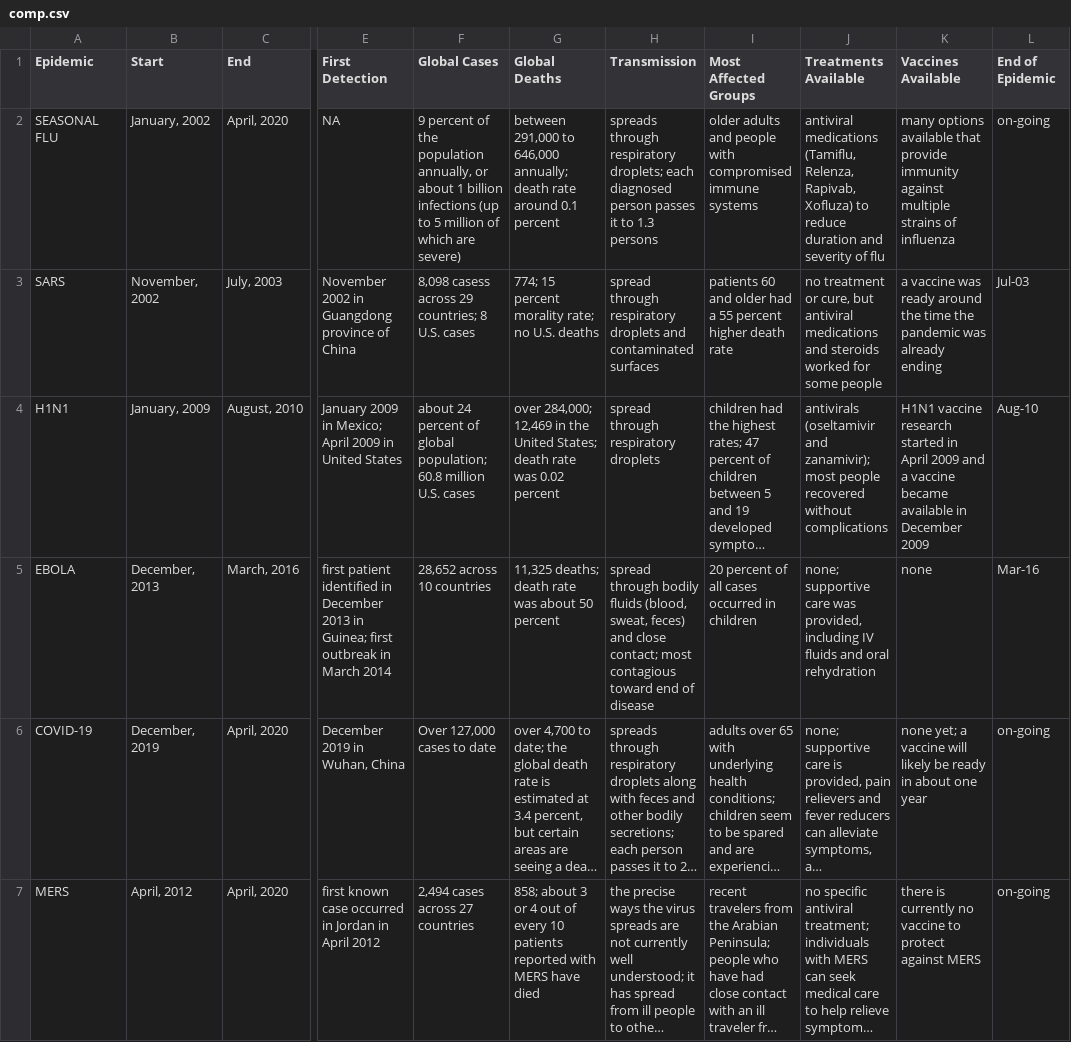
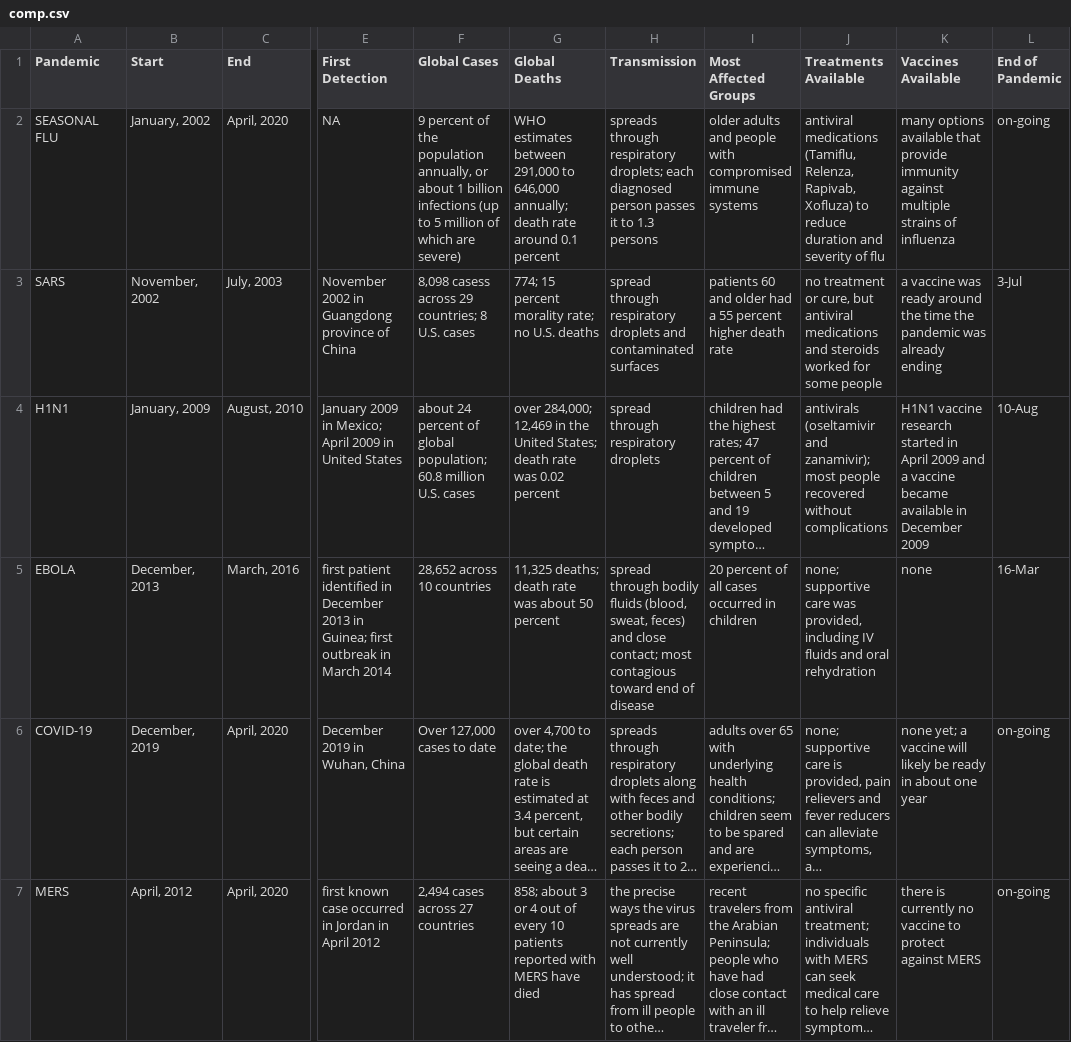
Before and after one commit to dasaep/COVID-19-Notebooks, a CSV file: data/comp.csv, drawn as a sheet; only a part is shown, gaps mark what is left out; long unchanged cells end in …; the diff names each change by its address in the sheet, - before the commit and + after, or states it on an @@ line.

Commit message:
Add files via upload

```diff
--- a/data/comp.csv
+++ b/data/comp.csv
-A1: Epidemic
+A1: Pandemic
-L1: End of Epidemic
+L1: End of Pandemic
-G2 (Global Deaths): between 291,000…
+G2 (Global Deaths): WHO estimates between 291,000…
-L3 (End of Pandemic): Jul-03
+L3 (End of Pandemic): 3-Jul
-L4 (End of Pandemic): Aug-10
+L4 (End of Pandemic): 10-Aug
-L5 (End of Pandemic): Mar-16
+L5 (End of Pandemic): 16-Mar
```
